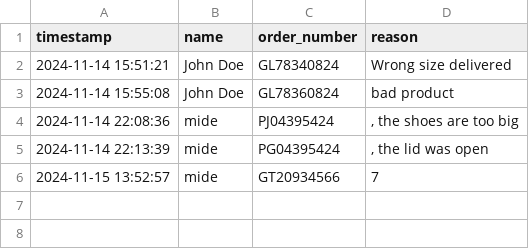
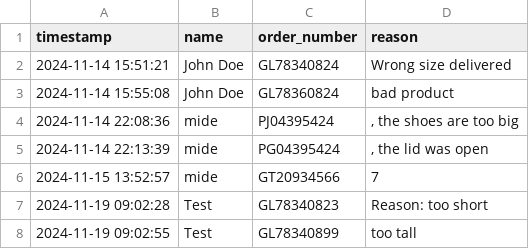
Before and after one commit to spacesio-org/sabiAIchatbot, a CSV file: customerrecords/orderreturns.csv, drawn as a sheet.

```diff
--- a/customerrecords/orderreturns.csv
+++ b/customerrecords/orderreturns.csv
@@ -6 +6,3 @@ timestamp,name,order_number,reason
 2024-11-15 13:52:57,mide,GT20934566,7
+2024-11-19 09:02:28,Test,GL78340823,Reason: too short
+2024-11-19 09:02:55,Test,GL78340899,too tall
```
Also changed, not shown: customerrecords/customerrecords.csv, customerrecords/neworder.csv, 12 other files.
